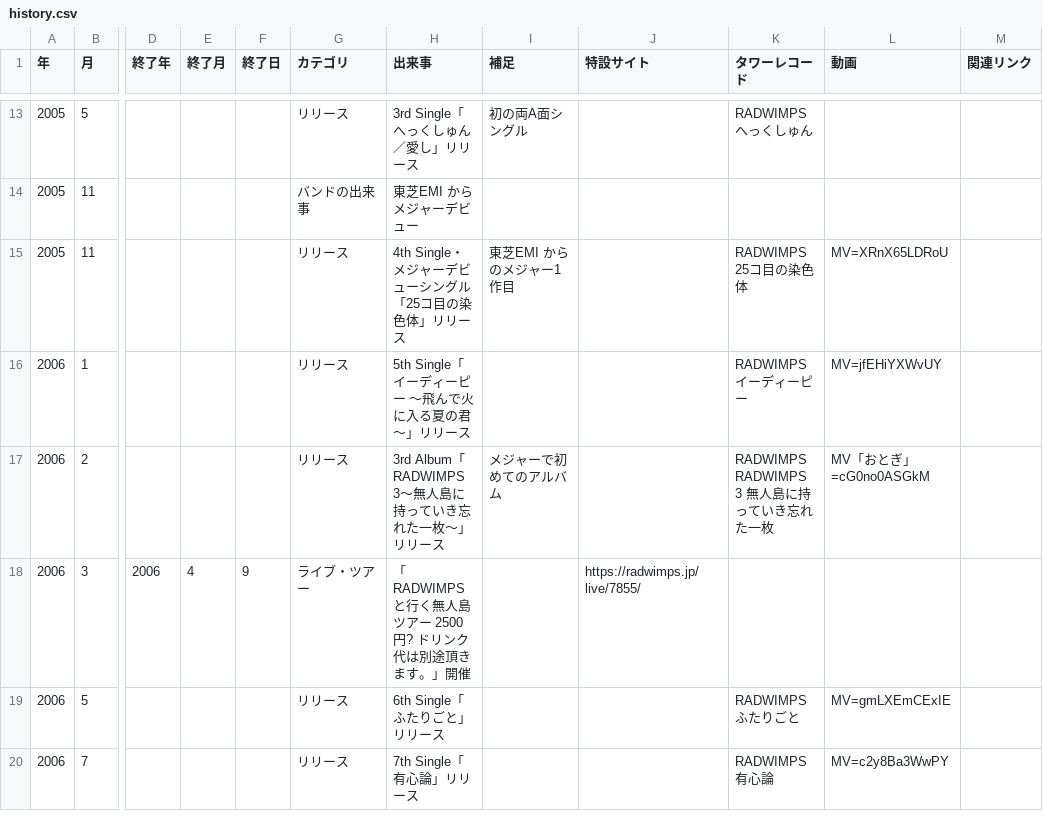
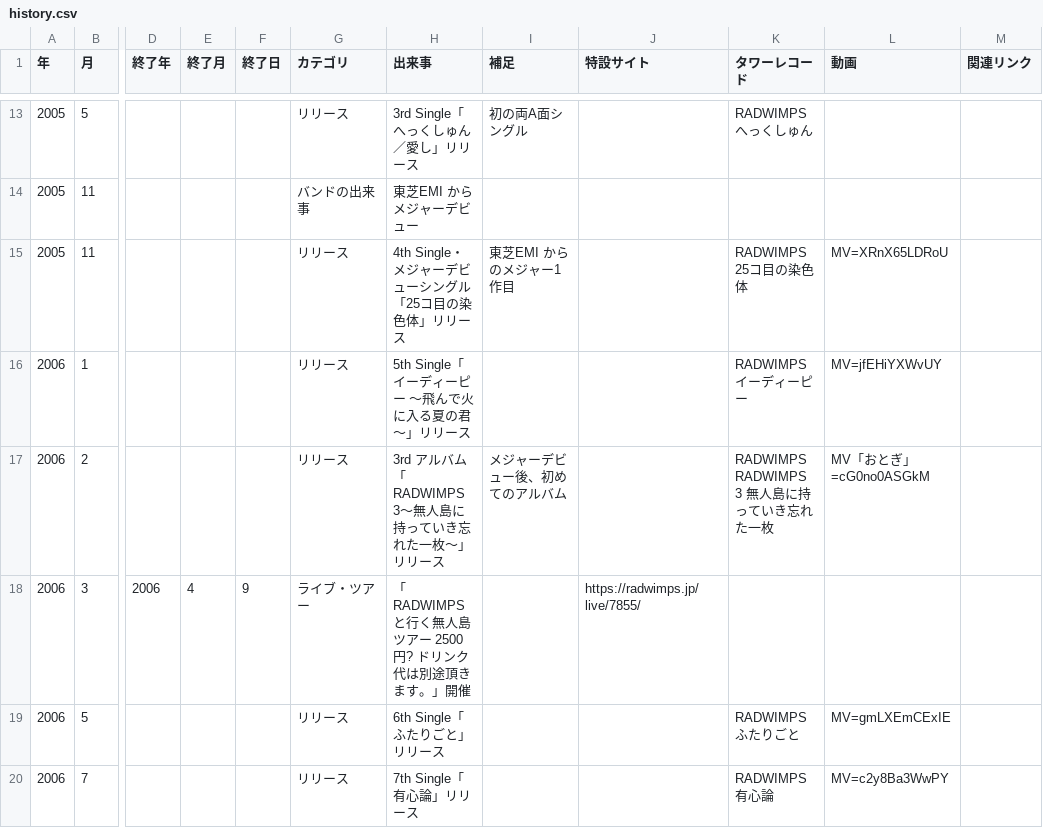
Before and after one commit to radwimps-archive/radwimps-interview-index, a CSV file: data/history.csv, drawn as a sheet; only a part is shown, gaps mark what is left out; the diff names each change by its address in the sheet, - before the commit and + after, or states it on an @@ line.

Commit message:
年表を更新（歩みのページから：追加 0・修正 1・削除 0）

```diff
--- a/data/history.csv
+++ b/data/history.csv
-H17 (出来事): 3rd Album「RADWIMPS 3〜無人島に持っていき忘れた一枚〜」リリース
+H17 (出来事): 3rd アルバム「RADWIMPS 3〜無人島に持っていき忘れた一枚〜」リリース
-I17 (補足): メジャーで初めてのアルバム
+I17 (補足): メジャーデビュー後、初めてのアルバム
```
